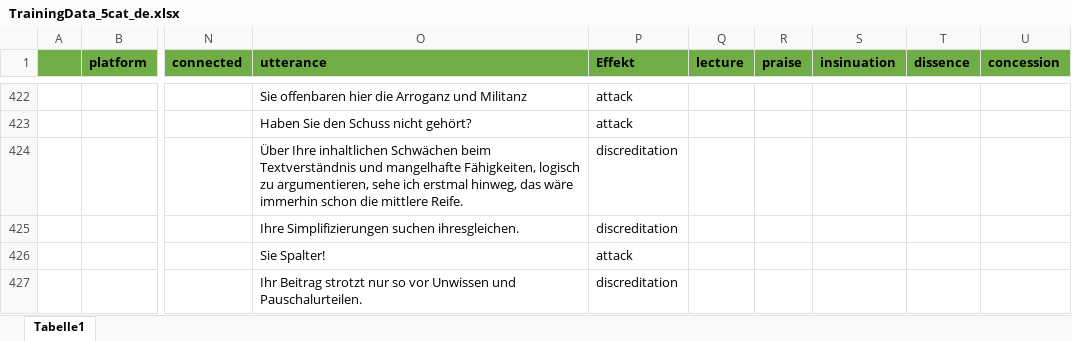
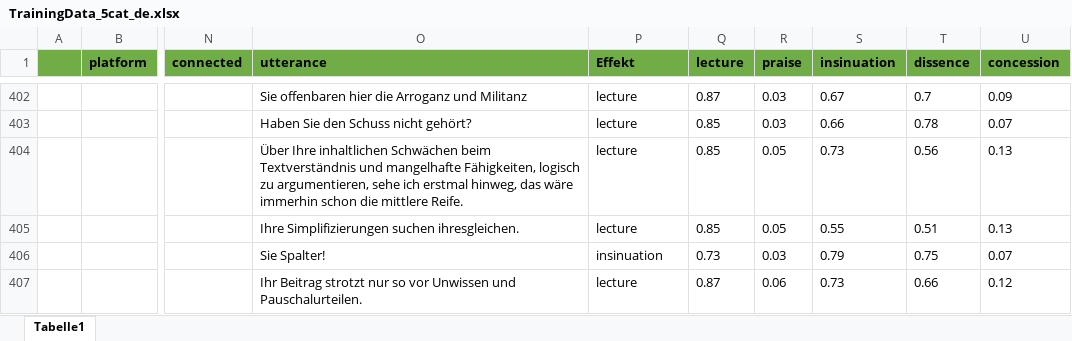
Before and after one commit to RegexoseOld/SmallData, an Excel workbook: backend/model_data/TrainingData_5cat_de.xlsx, sheet Tabelle1, drawn as a sheet; only a part is shown, gaps mark what is left out; values as stored, in another font and other column widths than the file's, no borders; addresses are those after the commit; the diff covers the shown part only; the diff names each change by its address in the sheet, - before the commit and + after, or states it on an @@ line.

```diff
--- a/backend/model_data/TrainingData_5cat_de.xlsx (sheet Tabelle1)
+++ b/backend/model_data/TrainingData_5cat_de.xlsx (sheet Tabelle1)
-P402:P403 (Effekt): attack
+P402:P403 (Effekt): lecture
-Q402 (lecture): (empty)
+Q402 (lecture): 0.87
-R402:R403 (praise): (empty)
+R402:R403 (praise): 0.03
-S402 (insinuation): (empty)
+S402 (insinuation): 0.67
-T402 (dissence): (empty)
+T402 (dissence): 0.7
-U402 (concession): (empty)
+U402 (concession): 0.09
-Q403:Q405 (lecture): (empty)
+Q403:Q405 (lecture): 0.85
-S403 (insinuation): (empty)
+S403 (insinuation): 0.66
-T403 (dissence): (empty)
+T403 (dissence): 0.78
-U403 (concession): (empty)
+U403 (concession): 0.07
-P404:P405 (Effekt): discreditation
+P404:P405 (Effekt): lecture
-R404:R405 (praise): (empty)
+R404:R405 (praise): 0.05
-S404 (insinuation): (empty)
+S404 (insinuation): 0.73
-T404 (dissence): (empty)
+T404 (dissence): 0.56
-U404:U405 (concession): (empty)
+U404:U405 (concession): 0.13
-S405 (insinuation): (empty)
+S405 (insinuation): 0.55
-T405 (dissence): (empty)
+T405 (dissence): 0.51
-P406 (Effekt): attack
+P406 (Effekt): insinuation
-Q406 (lecture): (empty)
+Q406 (lecture): 0.73
-R406 (praise): (empty)
+R406 (praise): 0.03
-S406 (insinuation): (empty)
+S406 (insinuation): 0.79
-T406 (dissence): (empty)
+T406 (dissence): 0.75
-U406 (concession): (empty)
+U406 (concession): 0.07
-P407 (Effekt): discreditation
+P407 (Effekt): lecture
-Q407 (lecture): (empty)
+Q407 (lecture): 0.87
-R407 (praise): (empty)
+R407 (praise): 0.06
-S407 (insinuation): (empty)
+S407 (insinuation): 0.73
-T407 (dissence): (empty)
+T407 (dissence): 0.66
-U407 (concession): (empty)
+U407 (concession): 0.12
```
Also changed, not shown: 2 added rows, 26 removed rows and 488 edited cells elsewhere in this sheet.
